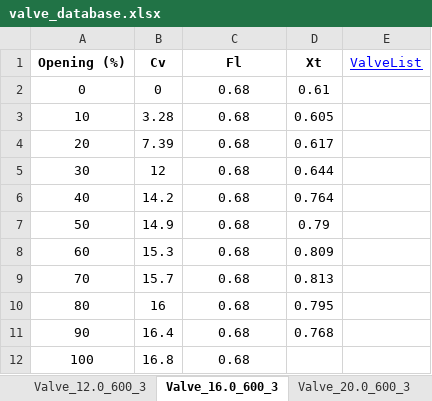
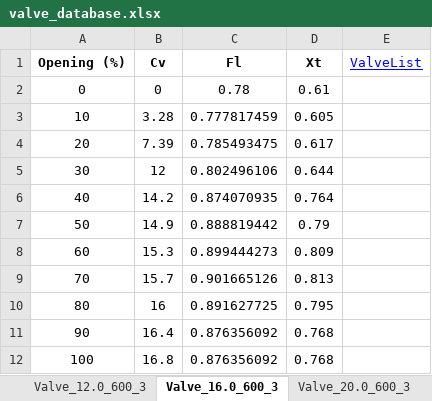
Before and after one commit to gurkkandurran-prog/Proje, an Excel workbook: valve_database.xlsx, sheet Valve_16.0_600_3, drawn as a sheet; values as stored, in another font and other column widths than the file's, no borders; the diff names each change by its address in the sheet, - before the commit and + after, or states it on an @@ line.

```diff
--- a/valve_database.xlsx (sheet Valve_16.0_600_3)
+++ b/valve_database.xlsx (sheet Valve_16.0_600_3)
-C2 (Fl): 0.68
+C2 (Fl): 0.78
-C3 (Fl): 0.68
+C3 (Fl): 0.777817459
-C4 (Fl): 0.68
+C4 (Fl): 0.785493475
-C5 (Fl): 0.68
+C5 (Fl): 0.802496106
-C6 (Fl): 0.68
+C6 (Fl): 0.874070935
-C7 (Fl): 0.68
+C7 (Fl): 0.888819442
-C8 (Fl): 0.68
+C8 (Fl): 0.899444273
-C9 (Fl): 0.68
+C9 (Fl): 0.901665126
-C10 (Fl): 0.68
+C10 (Fl): 0.891627725
-C11:C12 (Fl): 0.68
+C11:C12 (Fl): 0.876356092
-D12 (Xt): (empty)
+D12 (Xt): 0.768
```
Also changed, not shown: sheet Valve_20.0_600_3, sheet Valve_12.0_600_3, sheet Valve_4.0_600_3, sheet Valve_8.0_150_3, sheet Valve_8.0_600_4, sheet Valve_10.0_600_4, 19 more sheets.
